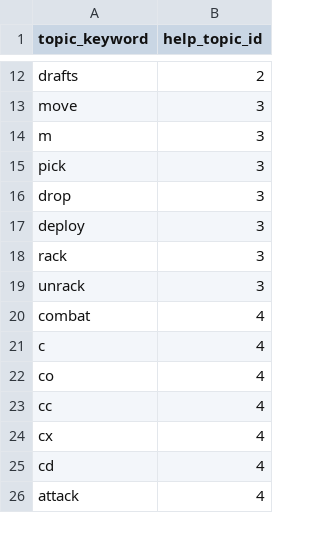
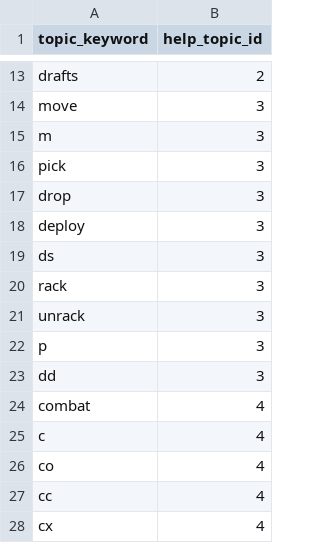
Before and after one commit to sibomots/KeplersHorizon, a CSV file: site/db/core/help/help_lookup.csv, drawn as a sheet; only a part is shown, gaps mark what is left out; the shorter side is filled out with more unchanged rows; the diff covers the shown part only.

```diff
--- a/site/db/core/help/help_lookup.csv
+++ b/site/db/core/help/help_lookup.csv
@@ -17,4 +18,7 @@ drop,3
 deploy,3
+ds,3
 rack,3
 unrack,3
+p,3
+dd,3
 combat,4
```
Also changed, not shown: 26 added rows, 4 removed rows, 1 moved row and 2 edited cells elsewhere in this file, site/db/core/help/help_topics.csv, 25 other files.
